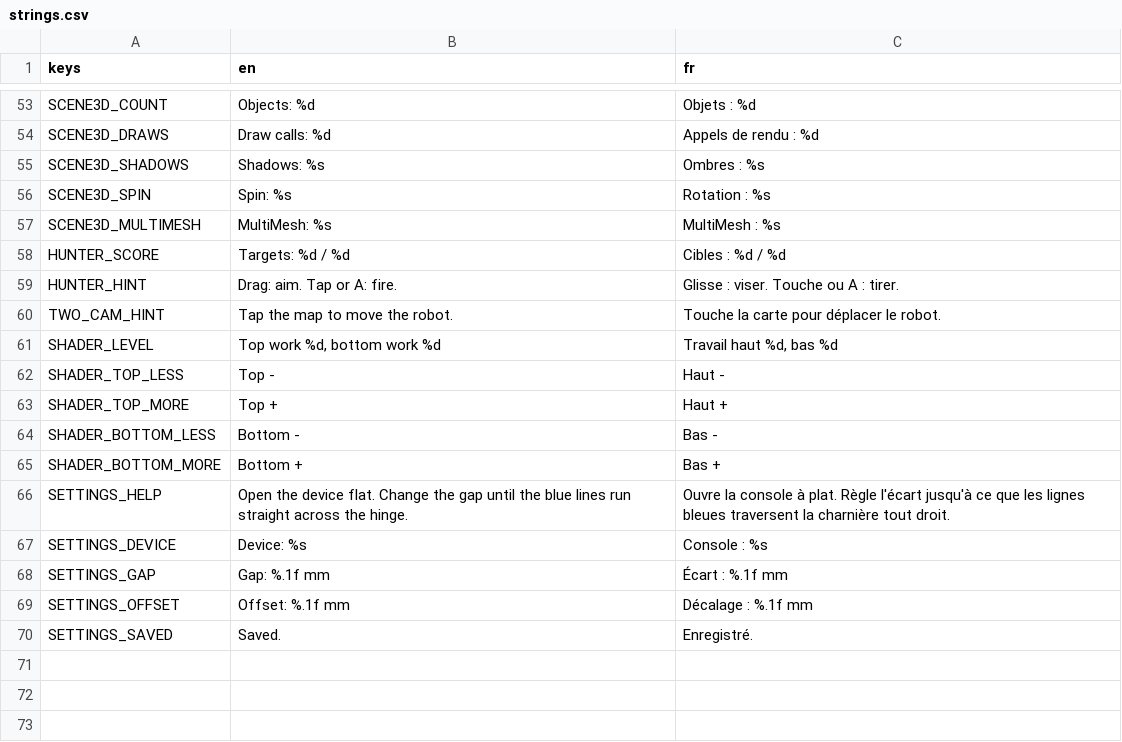
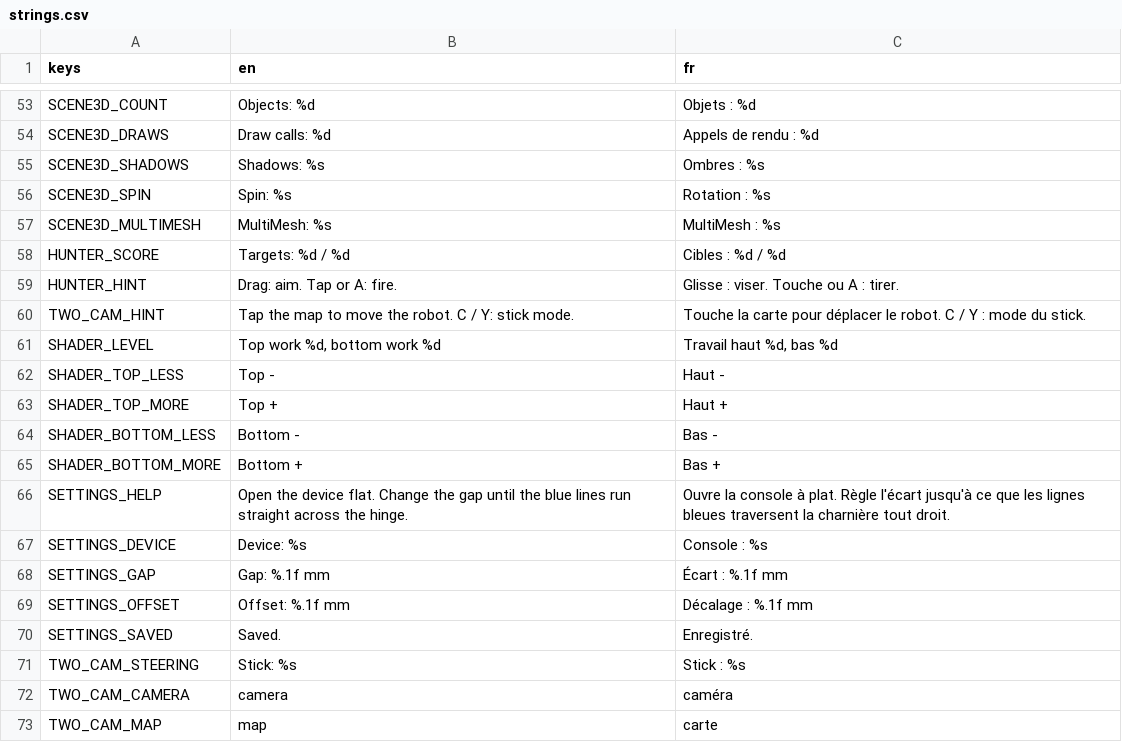
Before and after one commit to P1tayaa/godot-dual-core, a CSV file: i18n/strings.csv, drawn as a sheet; only a part is shown, gaps mark what is left out.

```diff
--- a/i18n/strings.csv
+++ b/i18n/strings.csv
@@ -59,3 +59,3 @@ HUNTER_SCORE,Targets: %d / %d,Cibles : %d / %d
 HUNTER_HINT,"Drag: aim. Tap or A: fire.","Glisse : viser. Touche ou A : tirer."
-TWO_CAM_HINT,Tap the map to move the robot.,Touche la carte pour déplacer le robot.
+TWO_CAM_HINT,"Tap the map to move the robot. C / Y: stick mode.","Touche la carte pour déplacer le robot. C / Y : mode du stick."
 SHADER_LEVEL,"Top work %d, bottom work %d","Travail haut %d, bas %d"
@@ -70 +70,4 @@ SETTINGS_OFFSET,Offset: %.1f mm,Décalage : %.1f mm
 SETTINGS_SAVED,Saved.,Enregistré.
+TWO_CAM_STEERING,Stick: %s,Stick : %s
+TWO_CAM_CAMERA,camera,caméra
+TWO_CAM_MAP,map,carte
```
Also changed, not shown: 7 other files.
